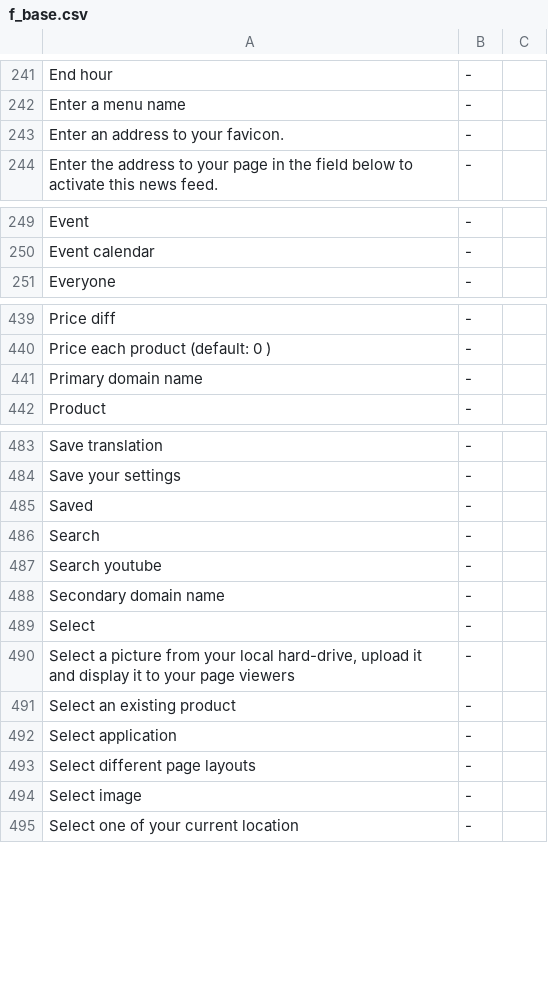
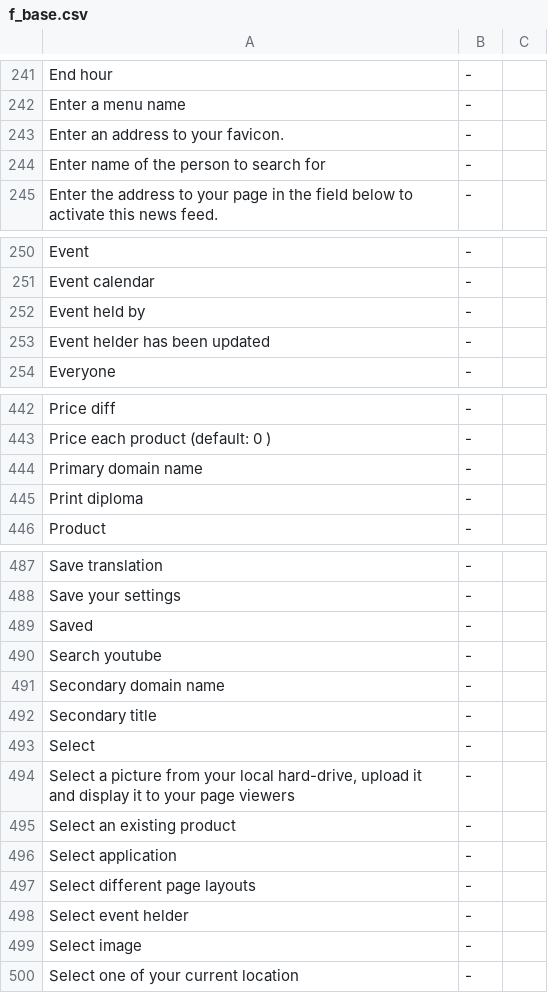
Before and after one commit to tamzidoronno/zaui-v4, a CSV file: com.getshop.client/ROOT/translation/f_base.csv, drawn as a sheet; only a part is shown, gaps mark what is left out; removed rows and columns are numbered as before the commit, all else as after; the diff covers the shown part only; the diff names each change by its address in the sheet, - before the commit and + after, or states it on an @@ line.

```diff
--- a/com.getshop.client/ROOT/translation/f_base.csv
+++ b/com.getshop.client/ROOT/translation/f_base.csv
+row 244: Enter name of the person to search for | -
+row 252: Event held by | -
+row 253: Event helder has been updated | -
+row 445: Print diploma | -
-row 486: Search | -
+row 492: Secondary title | -
+row 498: Select event helder | -
```
Also changed, not shown: 3 added rows elsewhere in this file, com.getshop.client/ROOT/translation/stripped/f_en_en.csv, com.getshop.client/ROOT/translation/stripped/f_fi_FI.csv, 15 other files.
